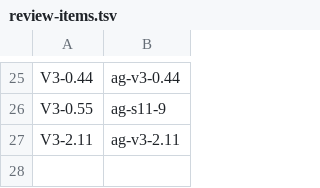
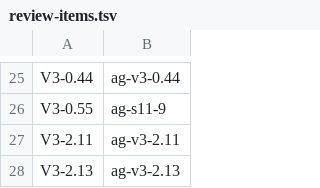
Before and after one commit to vovaBPApro/bpa-dev-infrastructure, a TSV file: instance/review-items.tsv, drawn as a sheet; only a part is shown, gaps mark what is left out; the diff names each change by its address in the sheet, - before the commit and + after, or states it on an @@ line.

Commit message:
[ORCH] register V3-2.13 on ag-v3-2.13

```diff
--- a/instance/review-items.tsv
+++ b/instance/review-items.tsv
+row 28: V3-2.13 | ag-v3-2.13
```
